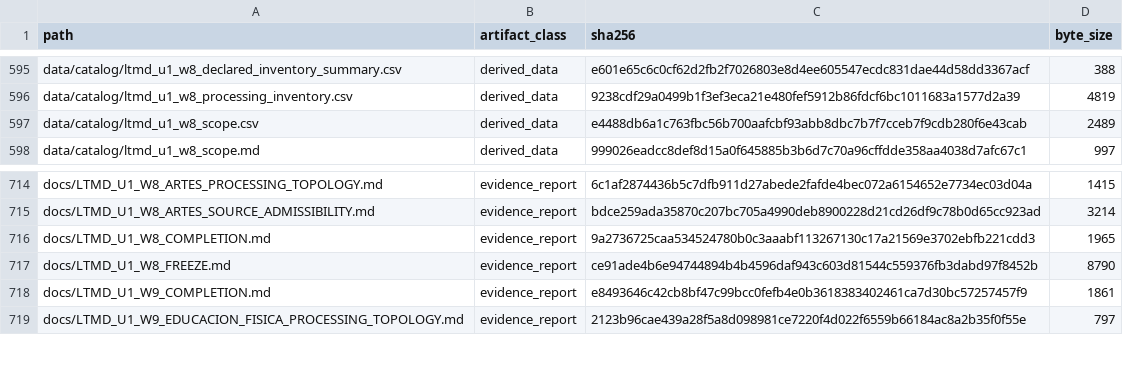
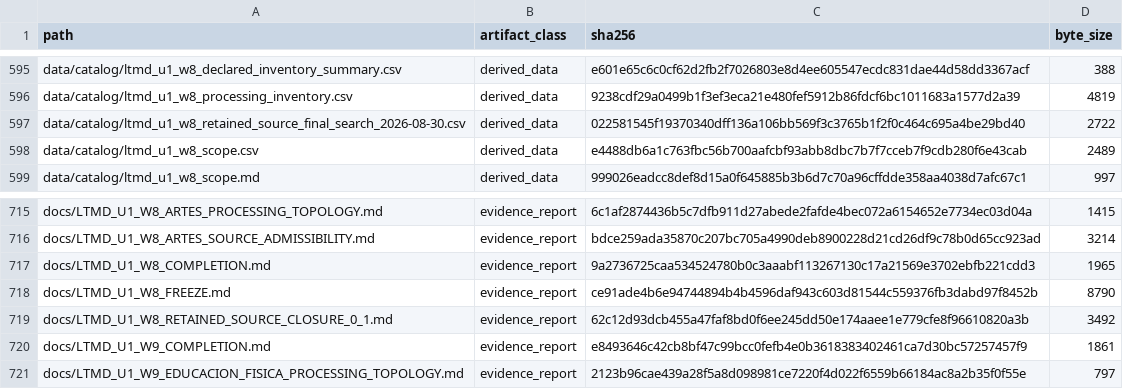
Before and after one commit to fersandovalgtz/libro-texto-mexicano-digital, a CSV file: data/catalog/ltmd_u1_evidence_integrity.csv, drawn as a sheet; only a part is shown, gaps mark what is left out.

```diff
--- a/data/catalog/ltmd_u1_evidence_integrity.csv
+++ b/data/catalog/ltmd_u1_evidence_integrity.csv
@@ -596,2 +596,3 @@ data/catalog/ltmd_u1_w8_declared_inventory_summary.csv,derived_data,e601e65c6c0c
 data/catalog/ltmd_u1_w8_processing_inventory.csv,derived_data,9238cdf29a0499b1f3ef3eca21e480fef5912b86fdcf6bc1011683a1577d2a39,4819
+data/catalog/ltmd_u1_w8_retained_source_final_search_2026-08-30.csv,derived_data,022581545f19370340dff136a106bb569f3c3765b1f2f0c464c695a4be29bd40,2722
 data/catalog/ltmd_u1_w8_scope.csv,derived_data,e4488db6a1c763fbc56b700aafcbf93abb8dbc7b7f7cceb7f9cdb280f6e43cab,2489
@@ -717,2 +718,3 @@ docs/LTMD_U1_W8_COMPLETION.md,evidence_report,9a2736725caa534524780b0c3aaabf1132
 docs/LTMD_U1_W8_FREEZE.md,evidence_report,ce91ade4b6e94744894b4b4596daf943c603d81544c559376fb3dabd97f8452b,8790
+docs/LTMD_U1_W8_RETAINED_SOURCE_CLOSURE_0_1.md,evidence_report,62c12d93dcb455a47faf8bd0f6ee245dd50e174aaee1e779cfe8f96610820a3b,3492
 docs/LTMD_U1_W9_COMPLETION.md,evidence_report,e8493646c42cb8bf47c99bcc0fefb4e0b3618383402461ca7d30bc57257457f9,1861
```
Also changed, not shown: 1 other file.
